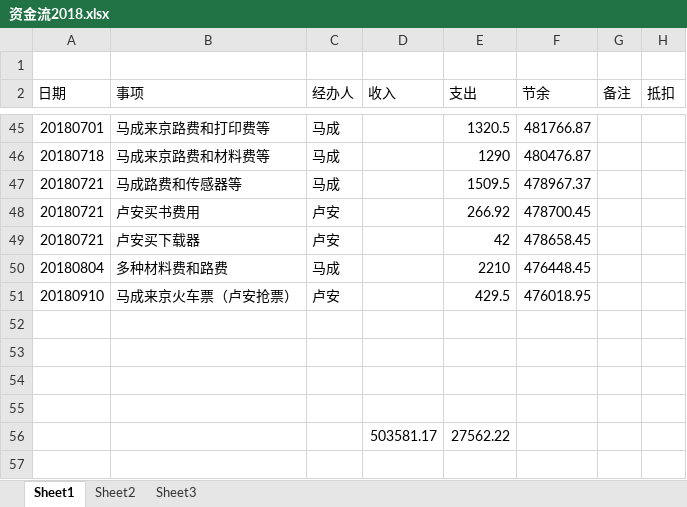
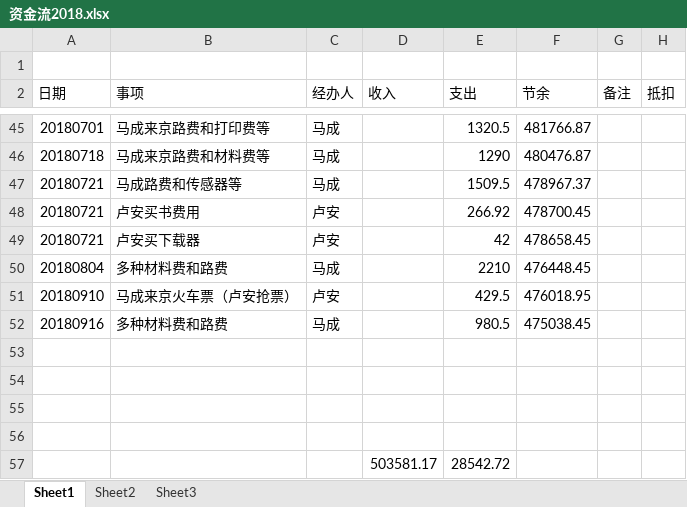
Before and after one commit to laa6202/work_doc, an Excel workbook: 14微震开发/财务/资金流2018.xlsx, sheet Sheet1, drawn as a sheet; only a part is shown, gaps mark what is left out; values as stored, in another font and other column widths than the file's, no borders; addresses are those after the commit; the diff names each change by its address in the sheet, - before the commit and + after, or states it on an @@ line.

Commit message:
m 微震财务

```diff
--- a/14微震开发/财务/资金流2018.xlsx (sheet Sheet1)
+++ b/14微震开发/财务/资金流2018.xlsx (sheet Sheet1)
+row 52: 20180916 | 多种材料费和路费 | 马成 |  | 980.5 | 475038.45
-E57 (支出): 27562.22
+E57 (支出): 28542.72
```
Also changed, not shown: formulas that keep their value.
